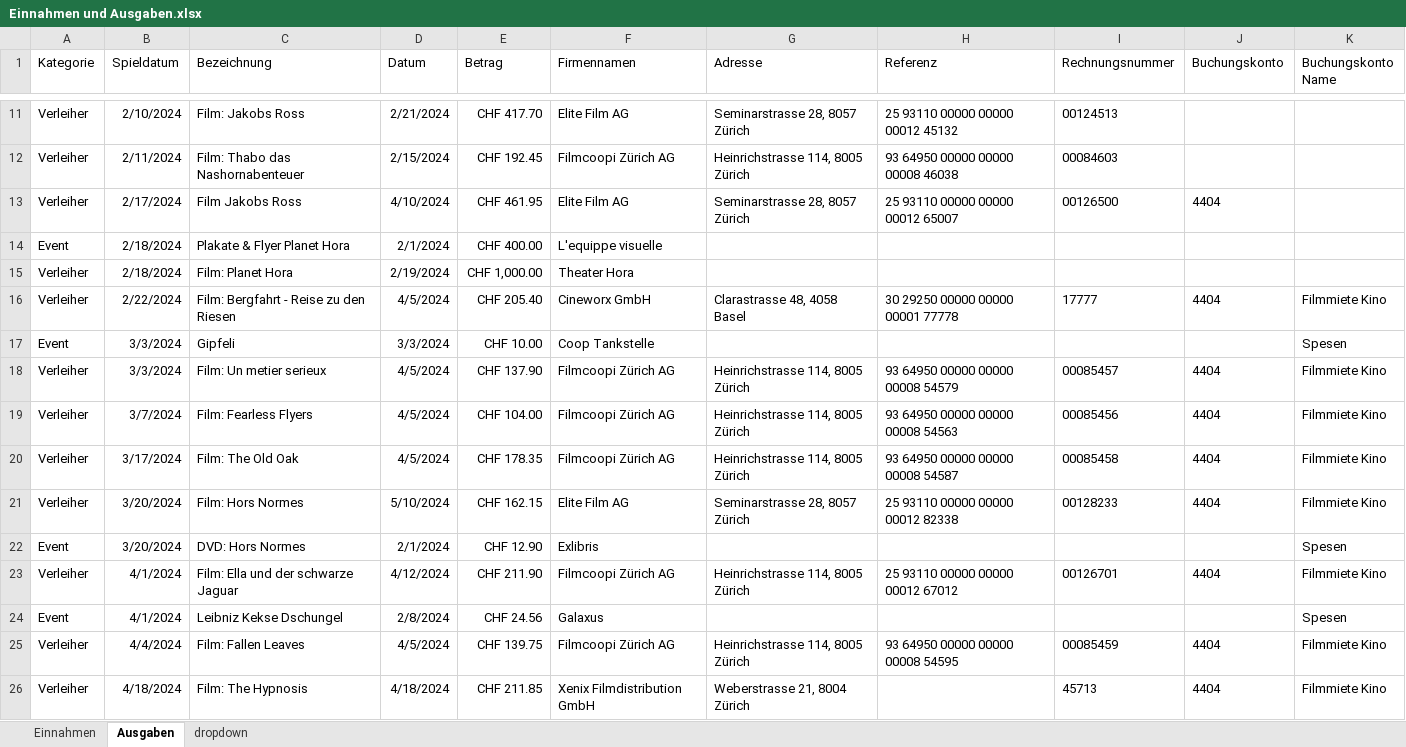
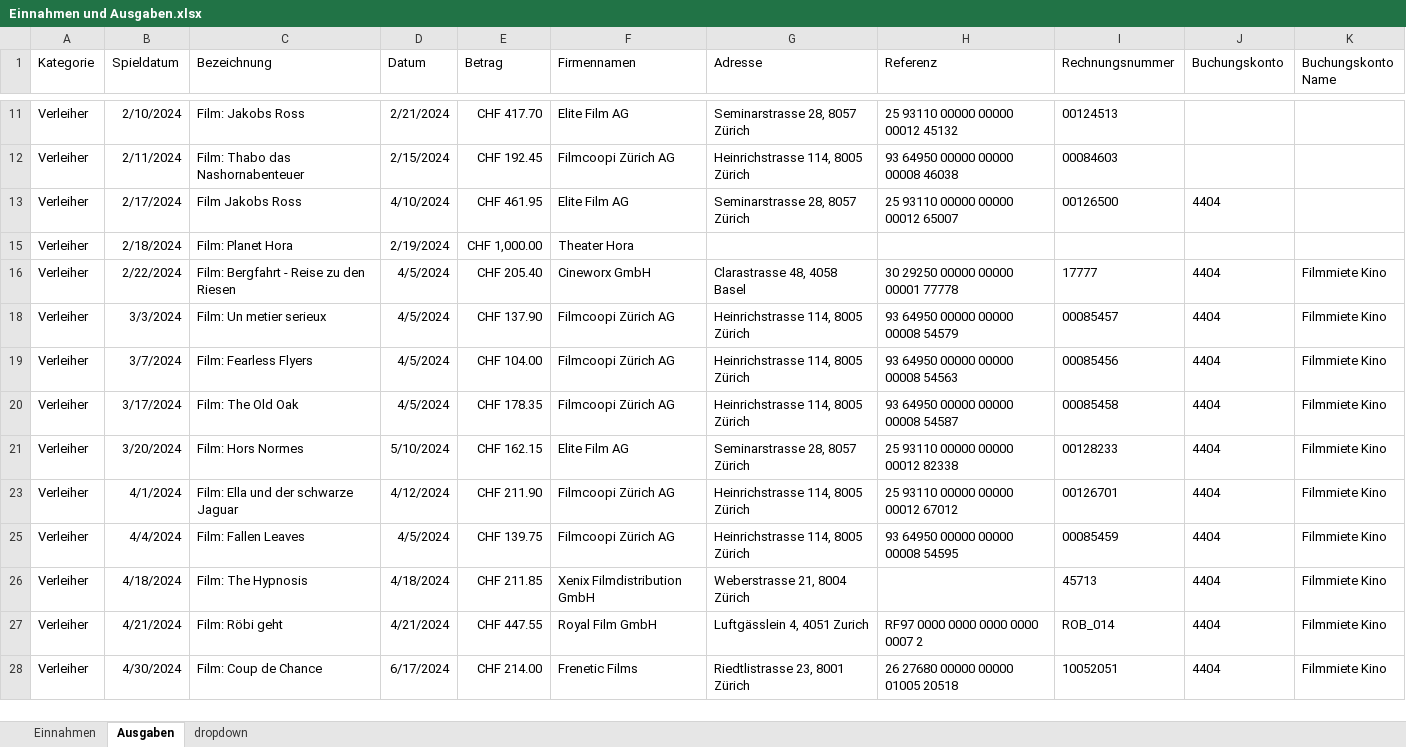
Before and after one commit to slvwagner/Kinoclub, an Excel workbook: Input/Einnahmen und Ausgaben.xlsx, sheet Ausgaben, drawn as a sheet; only a part is shown, gaps mark what is left out; the shorter side is filled out with more unchanged rows; values as stored, in another font and other column widths than the file's, no borders; table styles not drawn; removed rows and columns are numbered as before the commit, all else as after; the diff covers the shown part only; the diff names each change by its address in the sheet, - before the commit and + after, or states it on an @@ line.

```diff
--- a/Input/Einnahmen und Ausgaben.xlsx (sheet Ausgaben)
+++ b/Input/Einnahmen und Ausgaben.xlsx (sheet Ausgaben)
@@ row 14 hidden: Event | 2/18/2024 | Plakate & Flyer Planet Hora | 2/1/2024 | CHF 400.00 | L'equippe visuelle @@
@@ row 17 hidden: Event | 3/3/2024 | Gipfeli | 3/3/2024 | CHF 10.00 | Coop Tankstelle |  |  |  |  | Spesen @@
@@ row 22 hidden: Event | 3/20/2024 | DVD: Hors Normes | 2/1/2024 | CHF 12.90 | Exlibris |  |  |  |  | Spesen @@
@@ row 24 hidden: Event | 4/1/2024 | Leibniz Kekse Dschungel | 2/8/2024 | CHF 24.56 | Galaxus |  |  |  |  | Spesen @@
```
Also changed, not shown: 1 removed row, 1 moved row and 70 hidden or unhidden rows elsewhere in this sheet, hidden cells.
